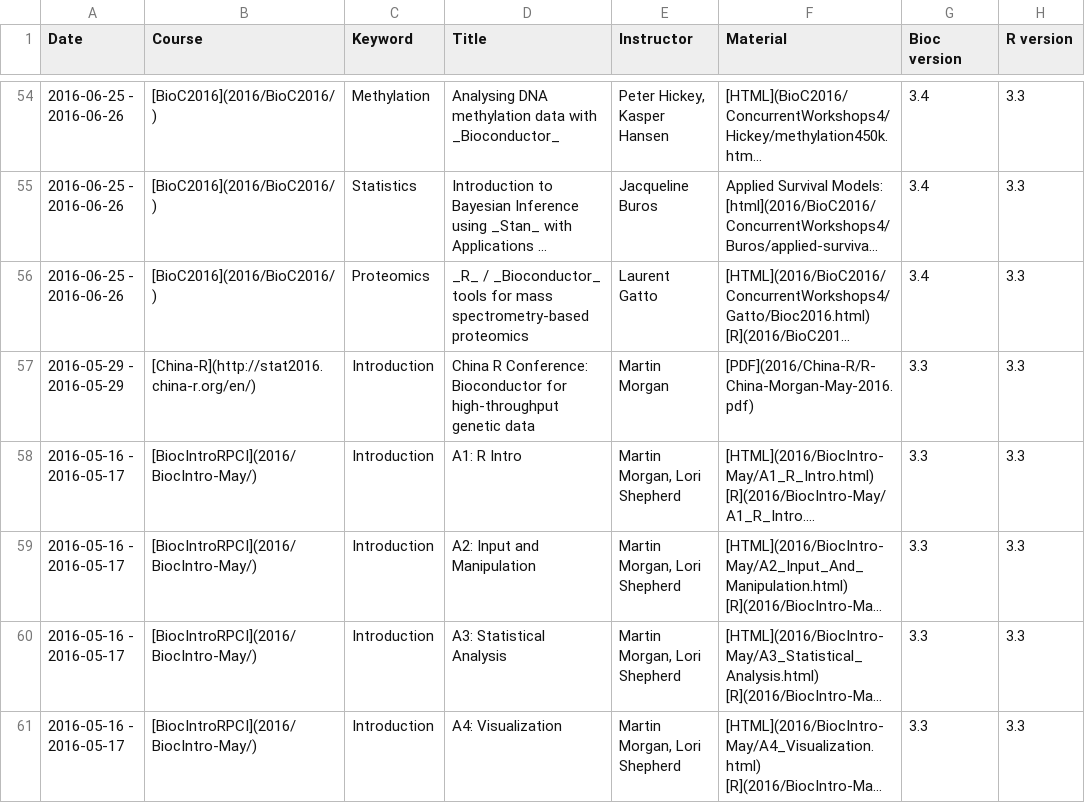
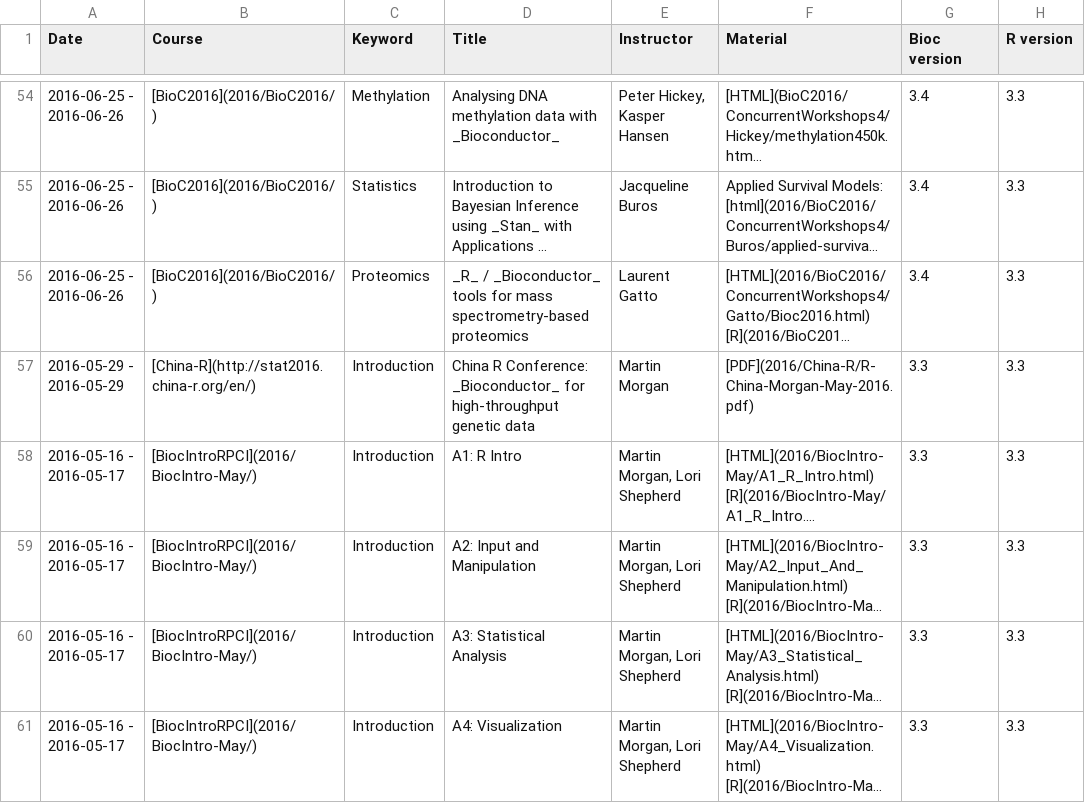
Before and after one commit to Bioconductor/bioconductor.org, a TSV file: etc/course_descriptions.tsv, drawn as a sheet; only a part is shown, gaps mark what is left out; long unchanged cells end in …; the diff covers the shown part only; the diff names each change by its address in the sheet, - before the commit and + after, or states it on an @@ line.

Commit message:
arrgh more links
git-svn-id: https://hedgehog.fhcrc.org/bioconductor/trunk/bioconductor.org@124329 bc3139a8-67e5-0310-9ffc-ced21a209358

```diff
--- a/etc/course_descriptions.tsv
+++ b/etc/course_descriptions.tsv
-D57 (Title): …R Conference: Bioconductor for high-throughput…
+D57 (Title): …R Conference: _Bioconductor_ for high-throughput…
```
Also changed, not shown: 10 edited cells elsewhere in this file.
